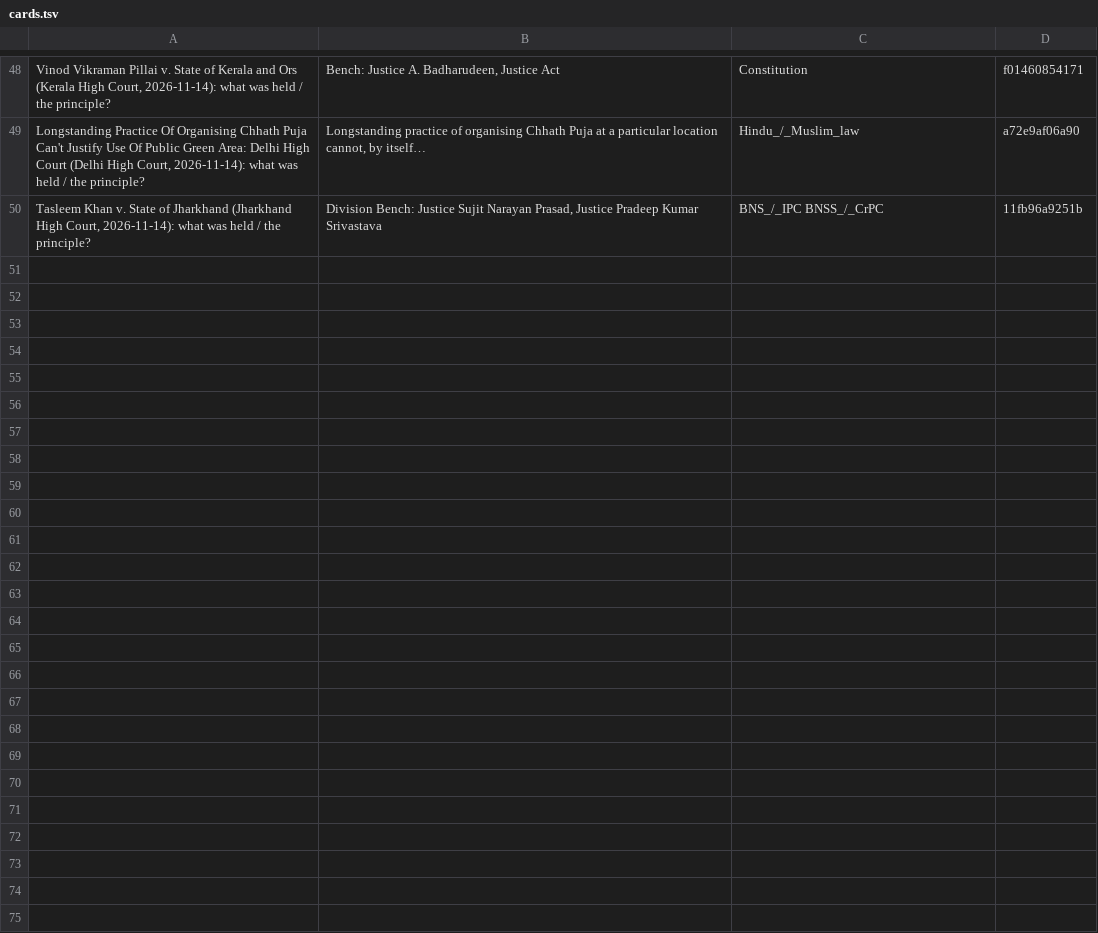
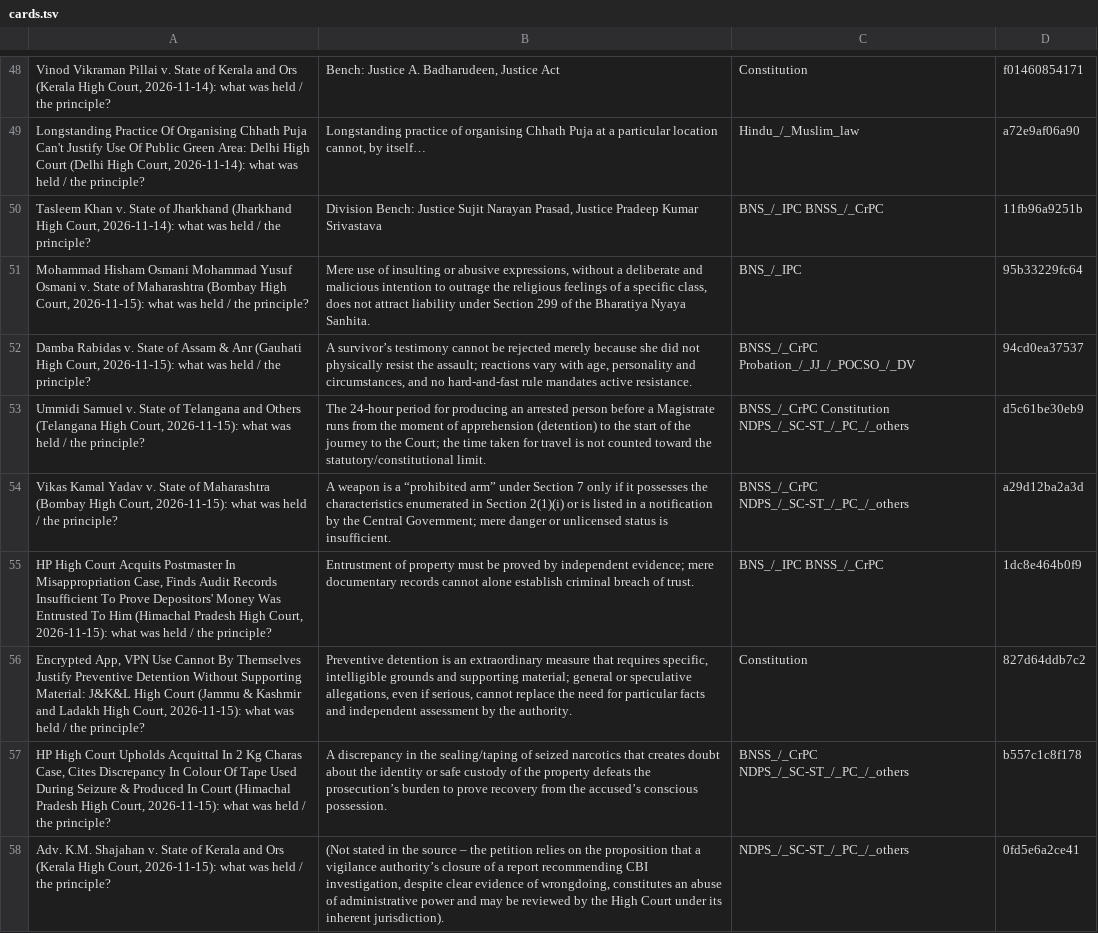
Before and after one commit to eklavya7717/morning-brief-podcast, a TSV file: cards.tsv, drawn as a sheet; only a part is shown, gaps mark what is left out; the diff covers the shown part only.

```diff
--- a/cards.tsv
+++ b/cards.tsv
@@ -50 +50,9 @@ Longstanding Practice Of Organising Chhath Puja Can't Justify Use Of Public Gree
 Tasleem Khan v. State of Jharkhand (Jharkhand High Court, 2026-11-14): what was held / the principle?	Division Bench: Justice Sujit Narayan Prasad, Justice Pradeep Kumar Srivastava	BNS_/_IPC BNSS_/_CrPC	11fb96a9251b
+Mohammad Hisham Osmani Mohammad Yusuf Osmani v. State of Maharashtra (Bombay High Court, 2026-11-15): what was held / the principle?	Mere use of insulting or abusive expressions, without a deliberate and malicious intention to outrage the religious feelings of a specific class, does not attract liability under Section 299 of the Bharatiya Nyaya Sanhita.	BNS_/_IPC	95b33229fc64
+Damba Rabidas v. State of Assam & Anr (Gauhati High Court, 2026-11-15): what was held / the principle?	A survivor’s testimony cannot be rejected merely because she did not physically resist the assault; reactions vary with age, personality and circumstances, and no hard-and-fast rule mandates active resistance.	BNSS_/_CrPC Probation_/_JJ_/_POCSO_/_DV	94cd0ea37537
+Ummidi Samuel v. State of Telangana and Others (Telangana High Court, 2026-11-15): what was held / the principle?	The 24-hour period for producing an arrested person before a Magistrate runs from the moment of apprehension (detention) to the start of the journey to the Court; the time taken for travel is not counted toward the statutory/constitutional limit.	BNSS_/_CrPC Constitution NDPS_/_SC-ST_/_PC_/_others	d5c61be30eb9
+Vikas Kamal Yadav v. State of Maharashtra (Bombay High Court, 2026-11-15): what was held / the principle?	A weapon is a “prohibited arm” under Section 7 only if it possesses the characteristics enumerated in Section 2(1)(i) or is listed in a notification by the Central Government; mere danger or unlicensed status is insufficient.	BNSS_/_CrPC NDPS_/_SC-ST_/_PC_/_others	a29d12ba2a3d
+HP High Court Acquits Postmaster In Misappropriation Case, Finds Audit Records Insufficient To Prove Depositors' Money Was Entrusted To Him (Himachal Pradesh High Court, 2026-11-15): what was held / the principle?	Entrustment of property must be proved by independent evidence; mere documentary records cannot alone establish criminal breach of trust.	BNS_/_IPC BNSS_/_CrPC	1dc8e464b0f9
+Encrypted App, VPN Use Cannot By Themselves Justify Preventive Detention Without Supporting Material: J&K&L High Court (Jammu & Kashmir and Ladakh High Court, 2026-11-15): what was held / the principle?	Preventive detention is an extraordinary measure that requires specific, intelligible grounds and supporting material; general or speculative allegations, even if serious, cannot replace the need for particular facts and independent assessment by the authority.	Constitution	827d64ddb7c2
+HP High Court Upholds Acquittal In 2 Kg Charas Case, Cites Discrepancy In Colour Of Tape Used During Seizure & Produced In Court (Himachal Pradesh High Court, 2026-11-15): what was held / the principle?	A discrepancy in the sealing/taping of seized narcotics that creates doubt about the identity or safe custody of the property defeats the prosecution’s burden to prove recovery from the accused’s conscious possession.	BNSS_/_CrPC NDPS_/_SC-ST_/_PC_/_others	b557c1c8f178
+Adv. K.M. Shajahan v. State of Kerala and Ors (Kerala High Court, 2026-11-15): what was held / the principle?	(Not stated in the source – the petition relies on the proposition that a vigilance authority’s closure of a report recommending CBI investigation, despite clear evidence of wrongdoing, constitutes an abuse of administrative power and may be reviewed by the High Court under its inherent jurisdiction).	NDPS_/_SC-ST_/_PC_/_others	0fd5e6a2ce41
```
Also changed, not shown: 7 added rows elsewhere in this file, 7 other files.
